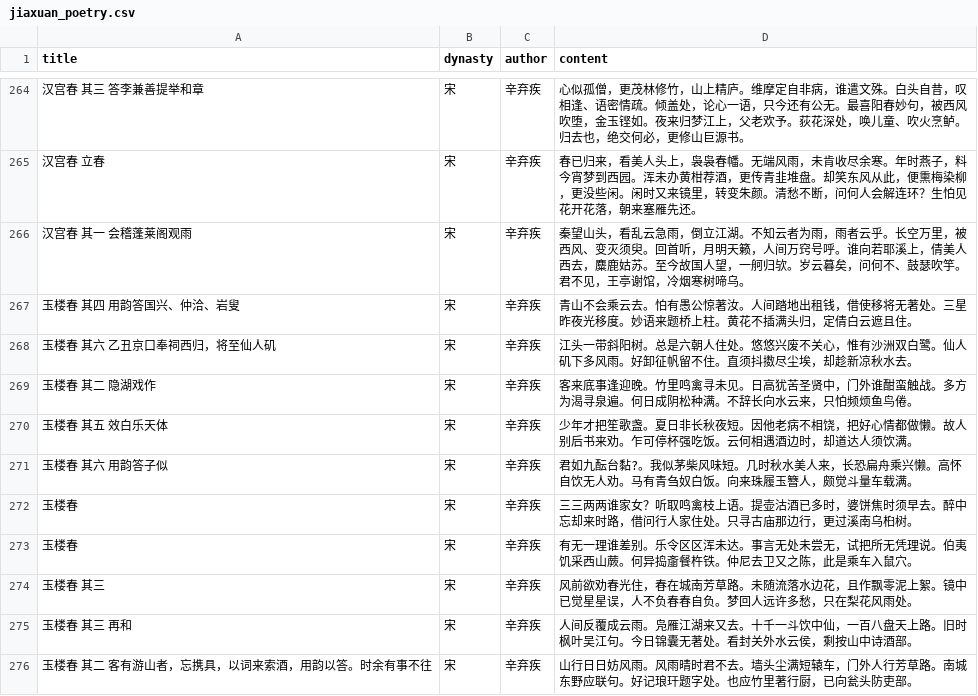
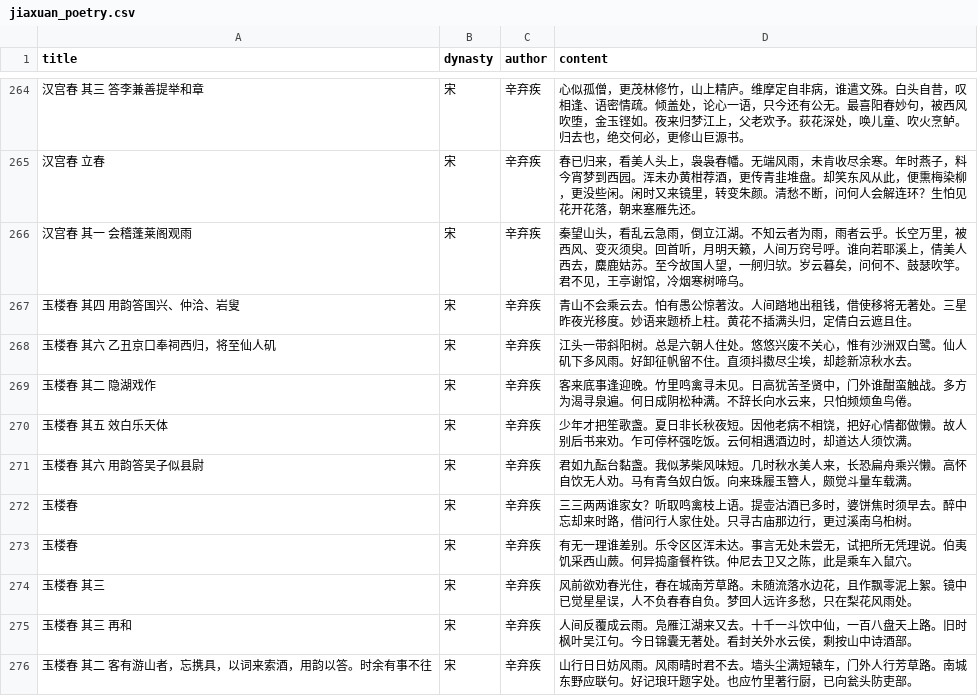
Before and after one commit to flystar233/jiaxuan, a CSV file: jiaxuan_poetry.csv, drawn as a sheet; only a part is shown, gaps mark what is left out.

Commit message:
Update 用韵答吴子似县尉

```diff
--- a/jiaxuan_poetry.csv
+++ b/jiaxuan_poetry.csv
@@ -270,3 +270,3 @@ title,dynasty,author,content
 玉楼春 其五 效白乐天体,宋,辛弃疾,少年才把笙歌盏。夏日非长秋夜短。因他老病不相饶，把好心情都做懒。故人别后书来劝。乍可停杯强吃饭。云何相遇酒边时，却道达人须饮满。
-玉楼春 其六 用韵答子似,宋,辛弃疾,君如九酝台黏?。我似茅柴风味短。几时秋水美人来，长恐扁舟乘兴懒。高怀自饮无人劝。马有青刍奴白饭。向来珠履玉簪人，颇觉斗量车载满。
+玉楼春 其六 用韵答吴子似县尉,宋,辛弃疾,君如九酝台黏盏。我似茅柴风味短。几时秋水美人来，长恐扁舟乘兴懒。高怀自饮无人劝。马有青刍奴白饭。向来珠履玉簪人，颇觉斗量车载满。
 玉楼春,宋,辛弃疾,三三两两谁家女？听取鸣禽枝上语。提壶沽酒已多时，婆饼焦时须早去。醉中忘却来时路，借问行人家住处。只寻古庙那边行，更过溪南乌桕树。
```
